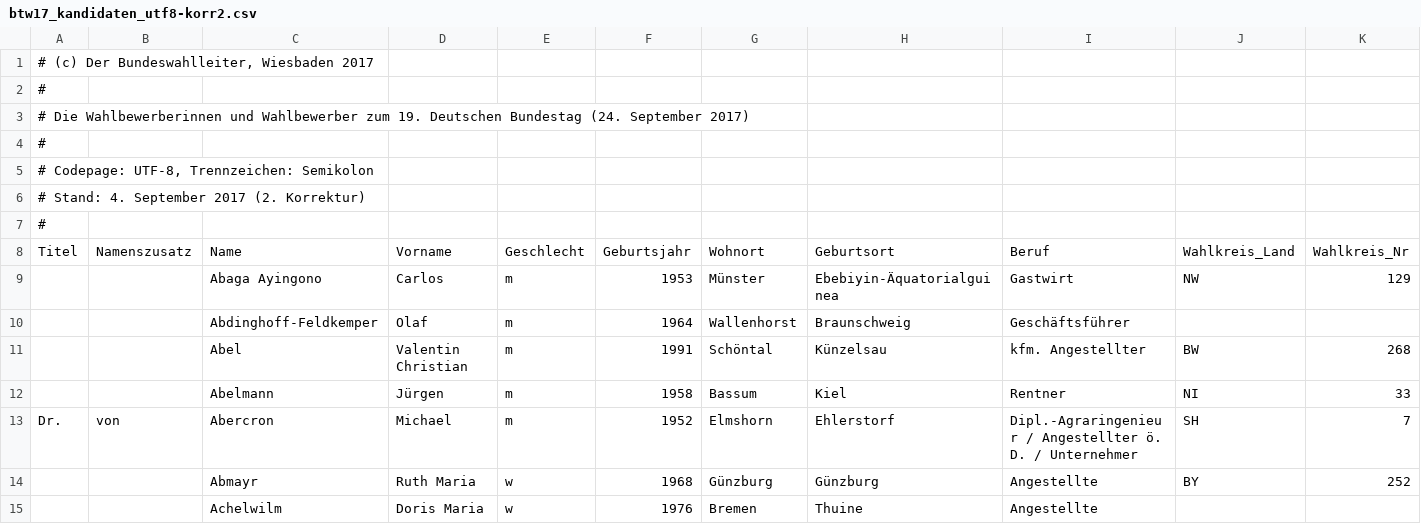
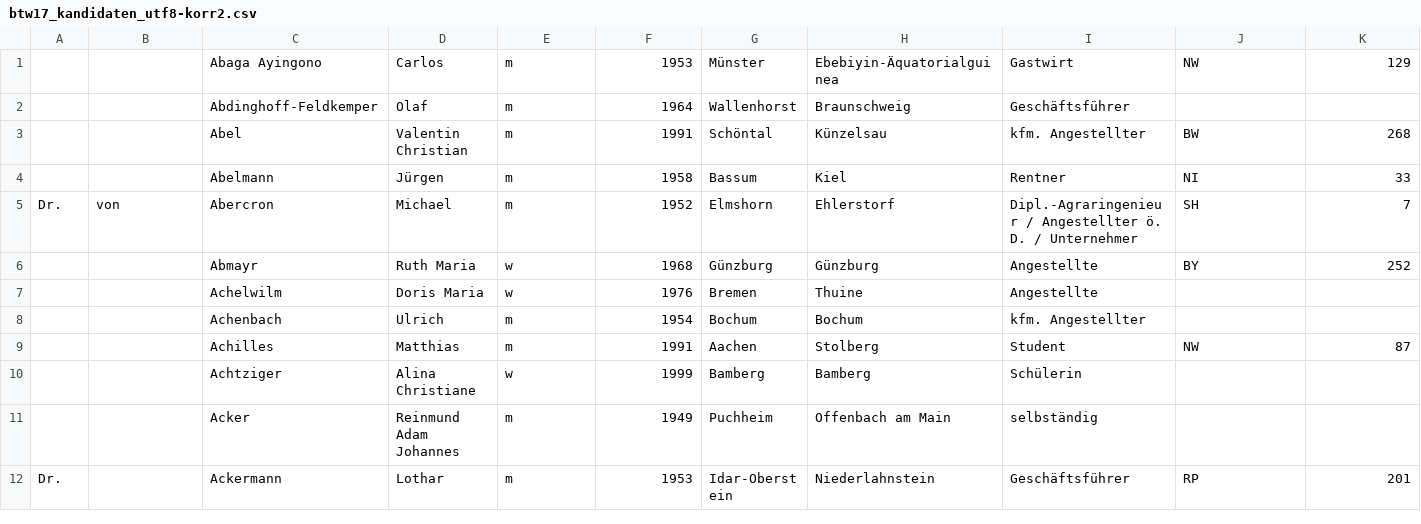
Before and after one commit to Spring-Framework-Java-Apps/btw17kandidaten, a CSV file: etc/ergebnisse/importing/btw17_kandidaten_utf8-korr2.csv, drawn as a sheet; only a part is shown; the shorter side is filled out with more unchanged rows; rows hold the shown columns only; the diff names each change by its address in the sheet, - before the commit and + after, or states it on an @@ line.

```diff
--- a/etc/ergebnisse/importing/btw17_kandidaten_utf8-korr2.csv
+++ b/etc/ergebnisse/importing/btw17_kandidaten_utf8-korr2.csv
-row 1: # (c) Der Bundeswahlleiter, Wiesbaden 2017
-row 2: #
-row 3: # Die Wahlbewerberinnen und Wahlbewerber zum 19. Deutschen Bundestag (24. September 2017)
-row 4: #
-row 5: # Codepage: UTF-8, Trennzeichen: Semikolon
-row 6: # Stand: 4. September 2017 (2. Korrektur)
-row 7: #
-row 8: Titel | Namenszusatz | Name | Vorname | Geschlecht | Geburtsjahr | Wohnort | Geburtsort | Beruf | Wahlkreis_Land | Wahlkreis_Nr
```
Also changed, not shown: 4 other files.
